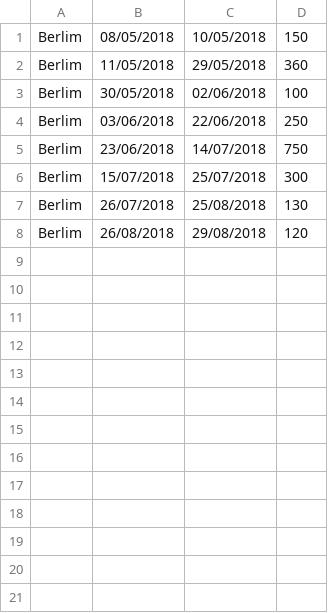
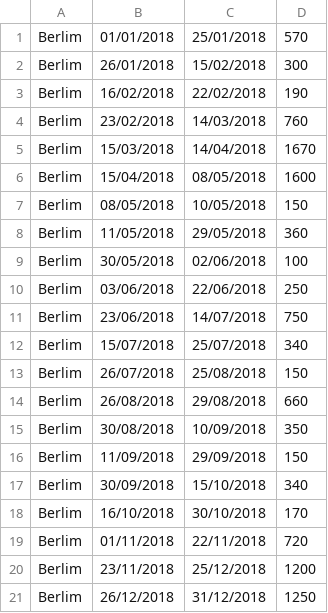
Before and after one commit to marisaDaniela/CAL_1718, a CSV file: Calproj1/paises/berlim.csv, drawn as a sheet.

```diff
--- a/Calproj1/paises/berlim.csv
+++ b/Calproj1/paises/berlim.csv
@@ -1 +1,7 @@
+Berlim,01/01/2018,25/01/2018,570
+Berlim,26/01/2018,15/02/2018,300
+Berlim,16/02/2018,22/02/2018,190
+Berlim,23/02/2018,14/03/2018,760
+Berlim,15/03/2018,14/04/2018,1670
+Berlim,15/04/2018,08/05/2018,1600
 Berlim,08/05/2018,10/05/2018,150
@@ -5,4 +11,11 @@ Berlim,03/06/2018,22/06/2018,250
 Berlim,23/06/2018,14/07/2018,750
-Berlim,15/07/2018,25/07/2018,300
-Berlim,26/07/2018,25/08/2018,130
-Berlim,26/08/2018,29/08/2018,120
+Berlim,15/07/2018,25/07/2018,340
+Berlim,26/07/2018,25/08/2018,150
+Berlim,26/08/2018,29/08/2018,660
+Berlim,30/08/2018,10/09/2018,350
+Berlim,11/09/2018,29/09/2018,150
+Berlim,30/09/2018,15/10/2018,340
+Berlim,16/10/2018,30/10/2018,170
+Berlim,01/11/2018,22/11/2018,720
+Berlim,23/11/2018,25/12/2018,1200
+Berlim,26/12/2018,31/12/2018,1250
```
Also changed, not shown: Calproj1/paises/amesterdao.csv, Calproj1/paises/bruxelas.csv, 4 other files.
